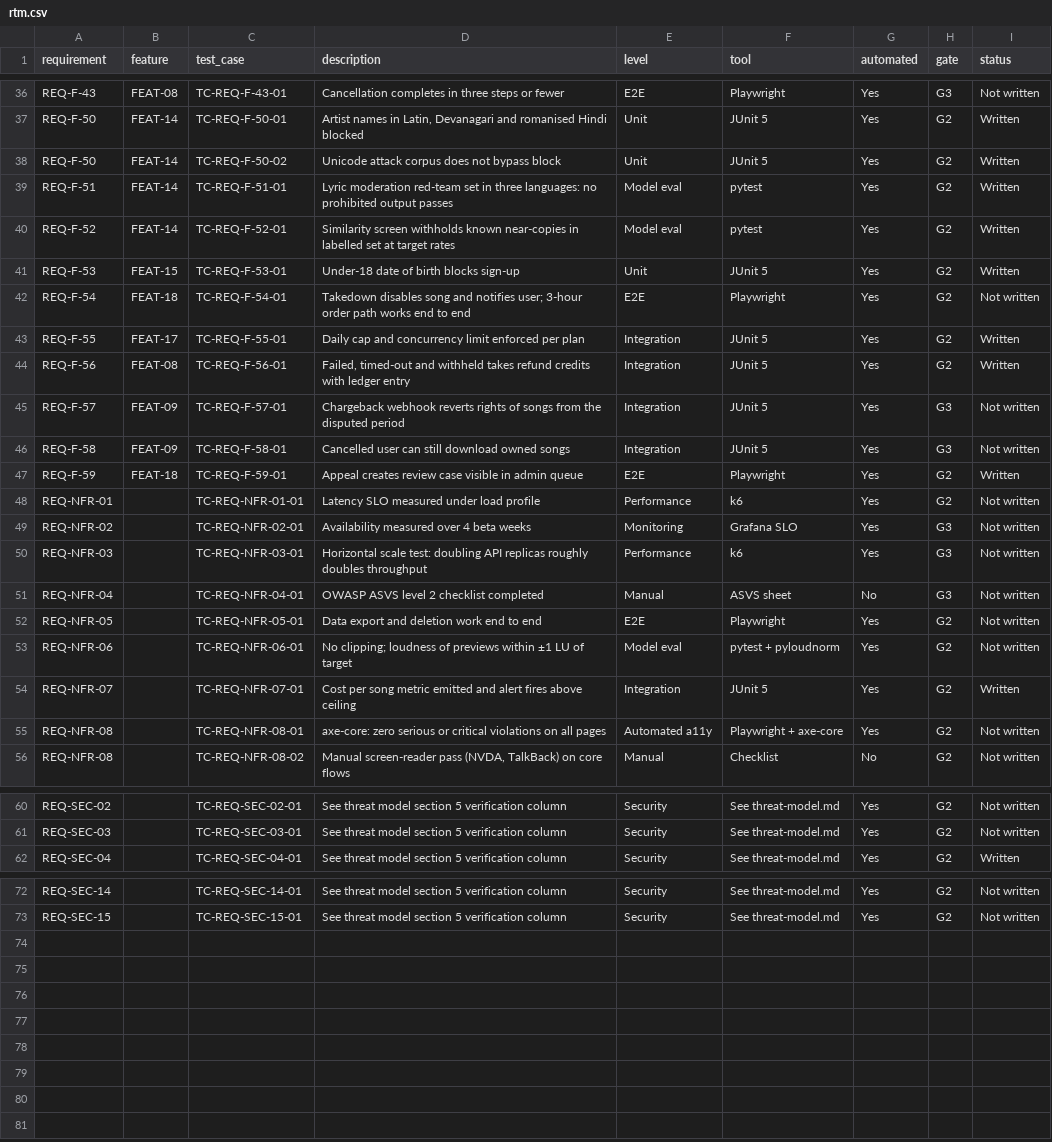
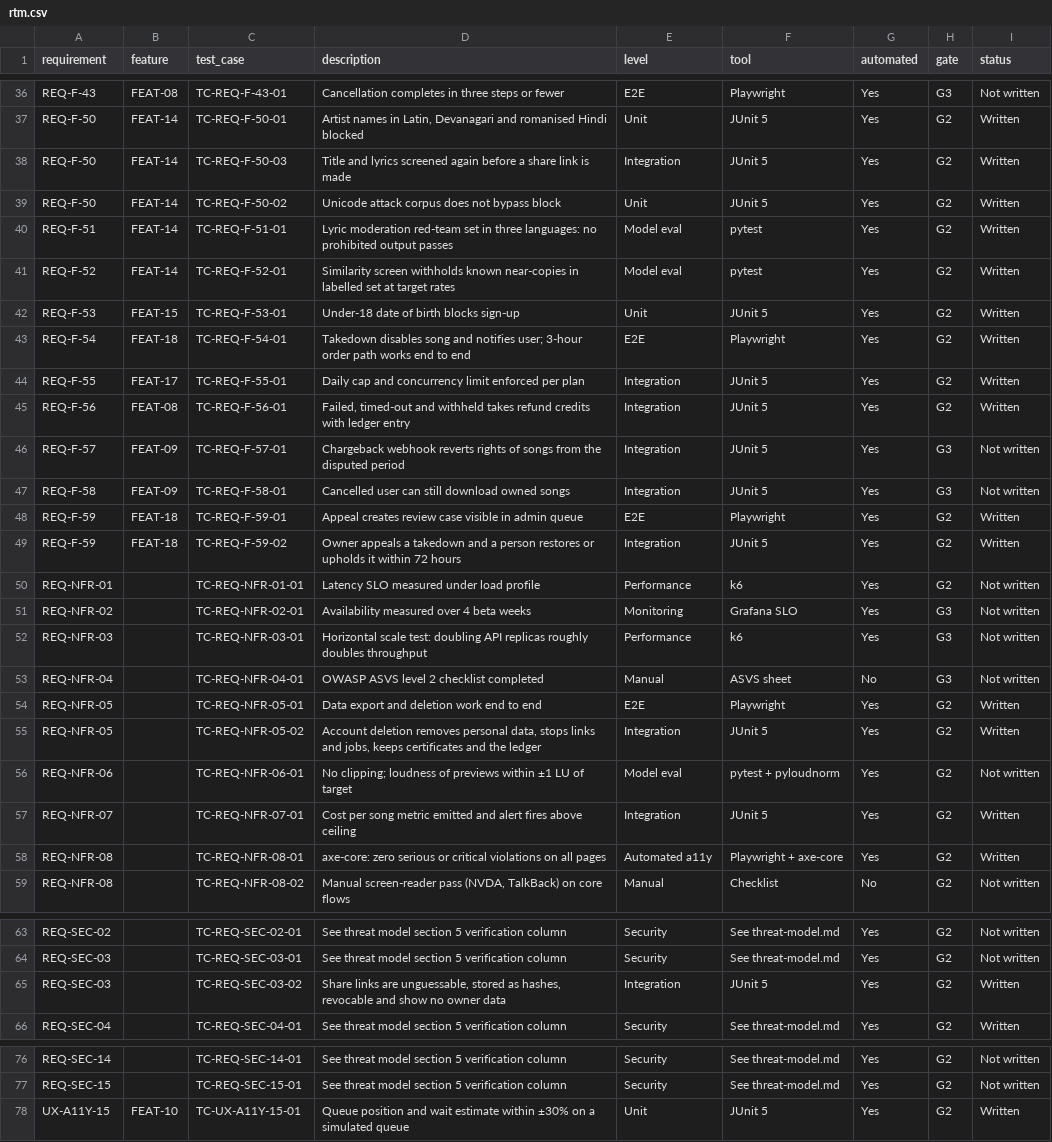
Before and after one commit to amitkumarsingh1697/BeatMind_AI, a CSV file: docs/07-quality/rtm.csv, drawn as a sheet; only a part is shown, gaps mark what is left out; the diff covers the shown part only.

```diff
--- a/docs/07-quality/rtm.csv
+++ b/docs/07-quality/rtm.csv
@@ -37,2 +37,3 @@ REQ-F-43,FEAT-08,TC-REQ-F-43-01,Cancellation completes in three steps or fewer,E
 REQ-F-50,FEAT-14,TC-REQ-F-50-01,"Artist names in Latin, Devanagari and romanised Hindi blocked",Unit,JUnit 5,Yes,G2,Written
+REQ-F-50,FEAT-14,TC-REQ-F-50-03,Title and lyrics screened again before a share link is made,Integration,JUnit 5,Yes,G2,Written
 REQ-F-50,FEAT-14,TC-REQ-F-50-02,Unicode attack corpus does not bypass block,Unit,JUnit 5,Yes,G2,Written
@@ -41,3 +42,3 @@ REQ-F-52,FEAT-14,TC-REQ-F-52-01,Similarity screen withholds known near-copies in
 REQ-F-53,FEAT-15,TC-REQ-F-53-01,Under-18 date of birth blocks sign-up,Unit,JUnit 5,Yes,G2,Written
-REQ-F-54,FEAT-18,TC-REQ-F-54-01,Takedown disables song and notifies user; 3-hour order path works end to end,E2E,Playwright,Yes,G2,Not written
+REQ-F-54,FEAT-18,TC-REQ-F-54-01,Takedown disables song and notifies user; 3-hour order path works end to end,E2E,Playwright,Yes,G2,Written
 REQ-F-55,FEAT-17,TC-REQ-F-55-01,Daily cap and concurrency limit enforced per plan,Integration,JUnit 5,Yes,G2,Written
@@ -47,2 +48,3 @@ REQ-F-58,FEAT-09,TC-REQ-F-58-01,Cancelled user can still download owned songs,In
 REQ-F-59,FEAT-18,TC-REQ-F-59-01,Appeal creates review case visible in admin queue,E2E,Playwright,Yes,G2,Written
+REQ-F-59,FEAT-18,TC-REQ-F-59-02,Owner appeals a takedown and a person restores or upholds it within 72 hours,Integration,JUnit 5,Yes,G2,Written
 REQ-NFR-01,,TC-REQ-NFR-01-01,Latency SLO measured under load profile,Performance,k6,Yes,G2,Not written
@@ -51,6 +53,7 @@ REQ-NFR-03,,TC-REQ-NFR-03-01,Horizontal scale test: doubling API replicas roughl
 REQ-NFR-04,,TC-REQ-NFR-04-01,OWASP ASVS level 2 checklist completed,Manual,ASVS sheet,No,G3,Not written
-REQ-NFR-05,,TC-REQ-NFR-05-01,Data export and deletion work end to end,E2E,Playwright,Yes,G2,Not written
+REQ-NFR-05,,TC-REQ-NFR-05-01,Data export and deletion work end to end,E2E,Playwright,Yes,G2,Written
+REQ-NFR-05,,TC-REQ-NFR-05-02,"Account deletion removes personal data, stops links and jobs, keeps certificates and the ledger",Integration,JUnit 5,Yes,G2,Written
 REQ-NFR-06,,TC-REQ-NFR-06-01,No clipping; loudness of previews within ±1 LU of target,Model eval,pytest + pyloudnorm,Yes,G2,Not written
 REQ-NFR-07,,TC-REQ-NFR-07-01,Cost per song metric emitted and alert fires above ceiling,Integration,JUnit 5,Yes,G2,Written
-REQ-NFR-08,,TC-REQ-NFR-08-01,axe-core: zero serious or critical violations on all pages,Automated a11y,Playwright + axe-core,Yes,G2,Not written
+REQ-NFR-08,,TC-REQ-NFR-08-01,axe-core: zero serious or critical violations on all pages,Automated a11y,Playwright + axe-core,Yes,G2,Written
 REQ-NFR-08,,TC-REQ-NFR-08-02,"Manual screen-reader pass (NVDA, TalkBack) on core flows",Manual,Checklist,No,G2,Not written
@@ -61,2 +64,3 @@ REQ-SEC-02,,TC-REQ-SEC-02-01,See threat model section 5 verification column,Secu
 REQ-SEC-03,,TC-REQ-SEC-03-01,See threat model section 5 verification column,Security,See threat-model.md,Yes,G2,Not written
+REQ-SEC-03,,TC-REQ-SEC-03-02,"Share links are unguessable, stored as hashes, revocable and show no owner data",Integration,JUnit 5,Yes,G2,Written
 REQ-SEC-04,,TC-REQ-SEC-04-01,See threat model section 5 verification column,Security,See threat-model.md,Yes,G2,Written
@@ -73 +77,2 @@ REQ-SEC-14,,TC-REQ-SEC-14-01,See threat model section 5 verification column,Secu
 REQ-SEC-15,,TC-REQ-SEC-15-01,See threat model section 5 verification column,Security,See threat-model.md,Yes,G2,Not written
+UX-A11Y-15,FEAT-10,TC-UX-A11Y-15-01,Queue position and wait estimate within ±30% on a simulated queue,Unit,JUnit 5,Yes,G2,Written
```
Also changed, not shown: 4 edited cells elsewhere in this file, 55 other files.
